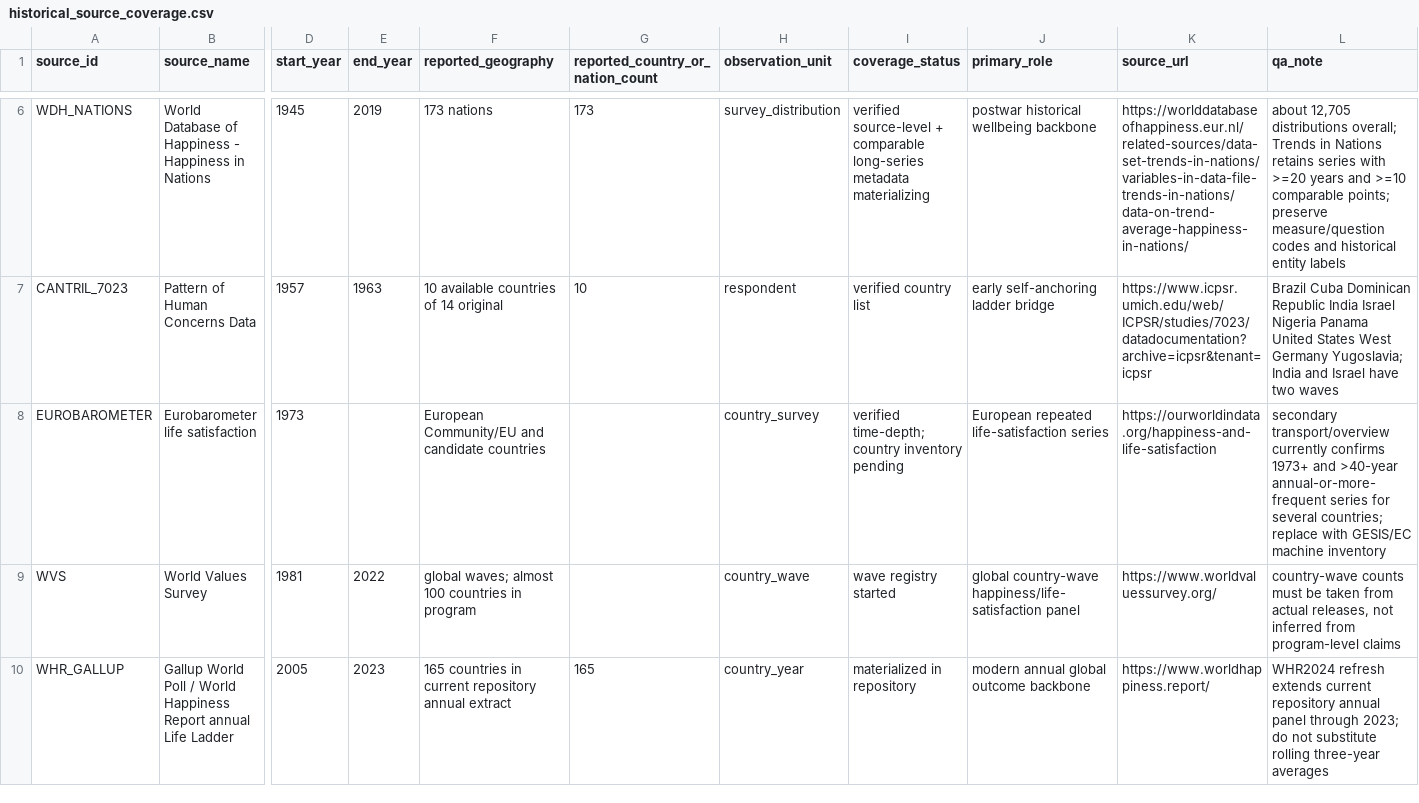
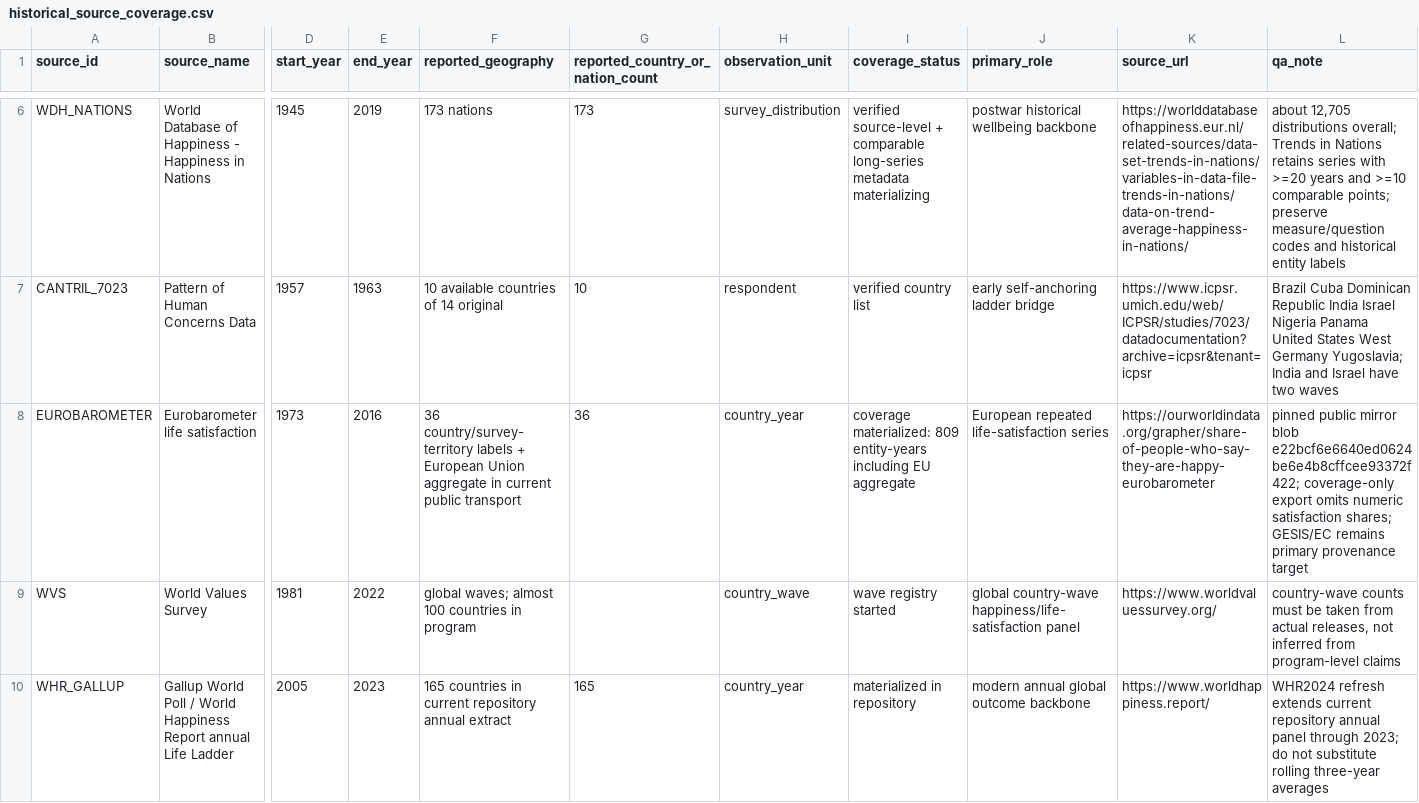
Before and after one commit to CochraneK/ARIS4C, a CSV file: papers/019-time-off-happiness/data/historical_source_coverage.csv, drawn as a sheet; only a part is shown, gaps mark what is left out; the diff names each change by its address in the sheet, - before the commit and + after, or states it on an @@ line.

Commit message:
data(019): register materialized Eurobarometer coverage

```diff
--- a/papers/019-time-off-happiness/data/historical_source_coverage.csv
+++ b/papers/019-time-off-happiness/data/historical_source_coverage.csv
-E8 (end_year): (empty)
+E8 (end_year): 2016
-F8 (reported_geography): European Community/EU and candidate countries
+F8 (reported_geography): 36 country/survey-territory labels + European Union aggregate in current public transport
-G8 (reported_country_or_nation_count): (empty)
+G8 (reported_country_or_nation_count): 36
-H8 (observation_unit): country_survey
+H8 (observation_unit): country_year
-I8 (coverage_status): verified time-depth; country inventory pending
+I8 (coverage_status): coverage materialized: 809 entity-years including EU aggregate
-K8 (source_url): https://ourworldindata.org/happiness-and-life-satisfaction
+K8 (source_url): https://ourworldindata.org/grapher/share-of-people-who-say-they-are-happy-eurobarometer
-L8 (qa_note): secondary transport/overview currently confirms 1973+ and >40-year annual-or-more-frequent series for several countries; replace with GESIS/EC machine inventory
+L8 (qa_note): pinned public mirror blob e22bcf6e6640ed0624be6e4b8cffcee93372f422; coverage-only export omits numeric satisfaction shares; GESIS/EC remains primary provenance target
```
